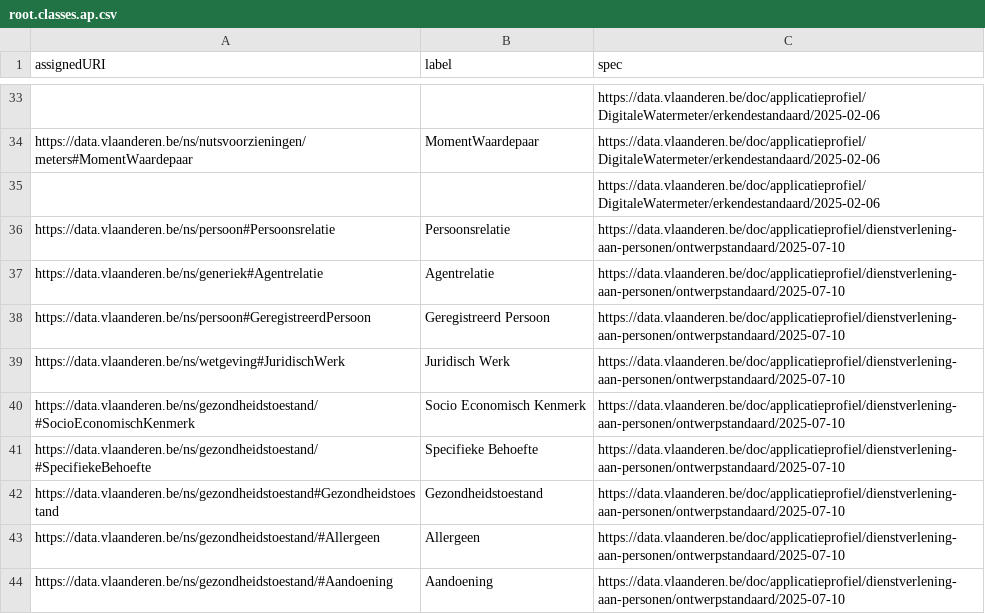
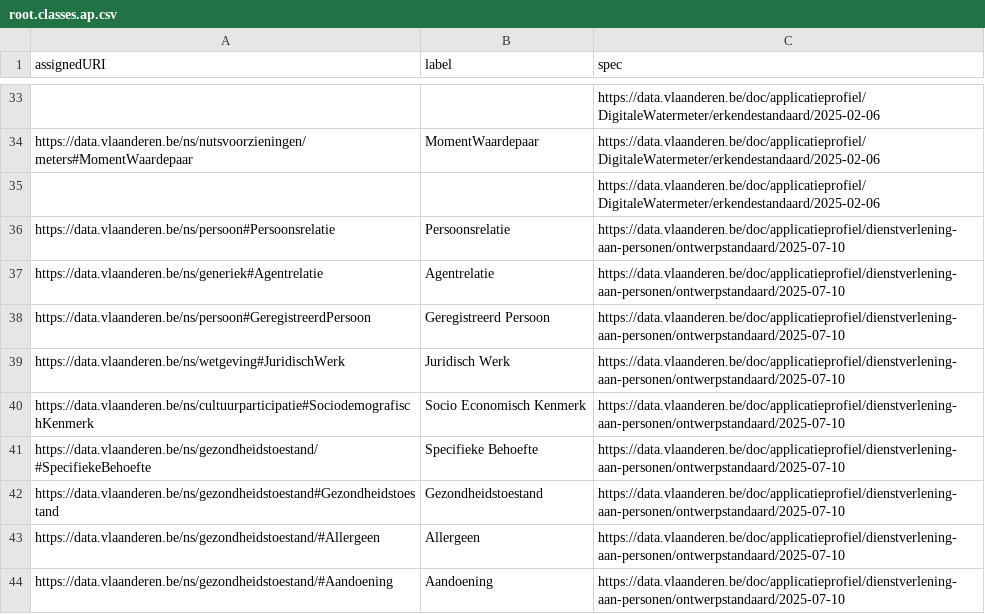
Before and after one commit to Informatievlaanderen/data.vlaanderen.be-statistics, a CSV file: root.classes.ap.csv, drawn as a sheet; only a part is shown, gaps mark what is left out.

```diff
--- a/root.classes.ap.csv
+++ b/root.classes.ap.csv
@@ -39,3 +39,3 @@
 "https://data.vlaanderen.be/ns/wetgeving#JuridischWerk","Juridisch Werk","https://data.vlaanderen.be/doc/applicatieprofiel/dienstverlening-aan-personen/ontwerpstandaard/2025-07-10"
-"https://data.vlaanderen.be/ns/gezondheidstoestand/#SocioEconomischKenmerk","Socio Economisch Kenmerk","https://data.vlaanderen.be/doc/applicatieprofiel/dienstverlening-aan-personen/ontwerpstandaard/2025-07-10"
+"https://data.vlaanderen.be/ns/cultuurparticipatie#SociodemografischKenmerk","Socio Economisch Kenmerk","https://data.vlaanderen.be/doc/applicatieprofiel/dienstverlening-aan-personen/ontwerpstandaard/2025-07-10"
 "https://data.vlaanderen.be/ns/gezondheidstoestand/#SpecifiekeBehoefte","Specifieke Behoefte","https://data.vlaanderen.be/doc/applicatieprofiel/dienstverlening-aan-personen/ontwerpstandaard/2025-07-10"
```
Also changed, not shown: 7 other files.
